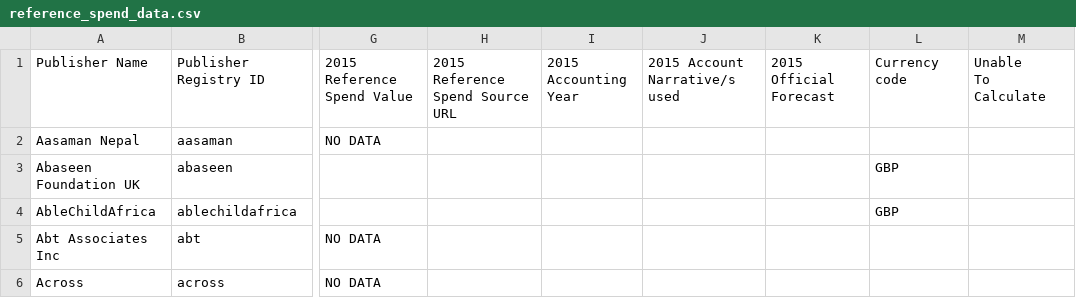
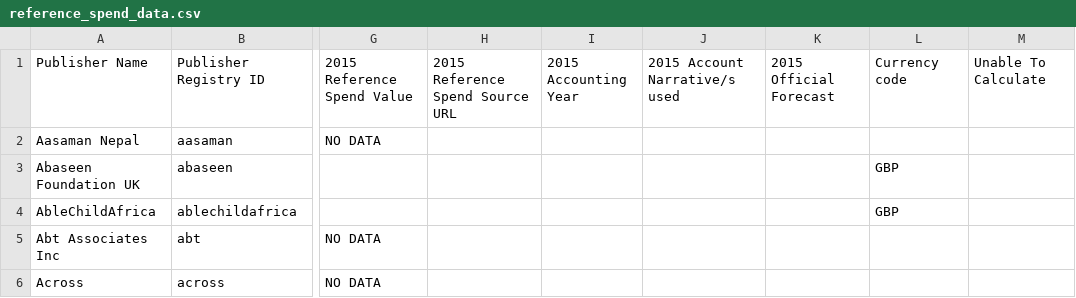
Before and after one commit to IATI/IATI-Stats, a CSV file: helpers/transparency_indicator/reference_spend_data.csv, drawn as a sheet; only a part is shown, gaps mark what is left out; ↵ is a line break in a cell; the diff covers the shown part only; the diff names each change by its address in the sheet, - before the commit and + after, or states it on an @@ line.

```diff
--- a/helpers/transparency_indicator/reference_spend_data.csv
+++ b/helpers/transparency_indicator/reference_spend_data.csv
-M1: Unable ↵ To Calculate
+M1: Unable To Calculate
```
Also changed, not shown: 52 edited cells elsewhere in this file.
